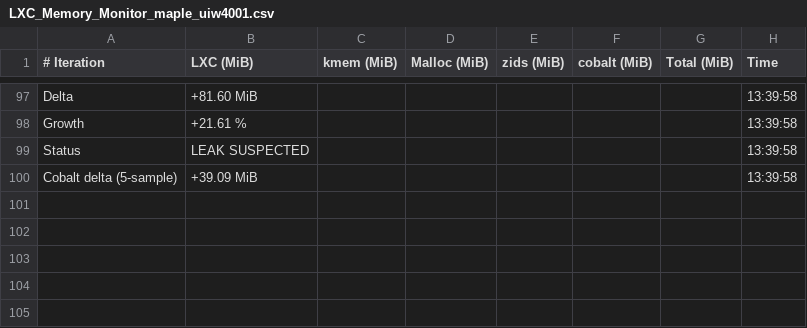
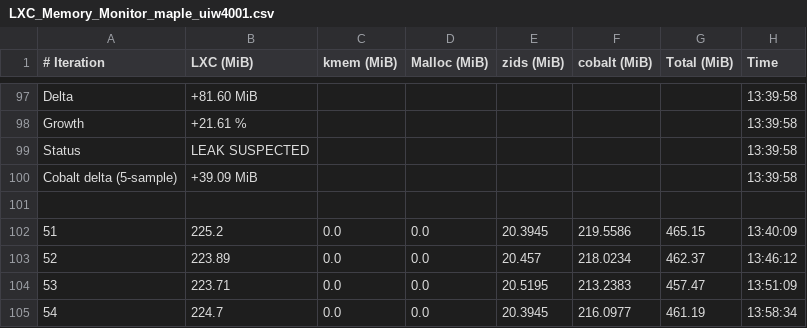
Before and after one commit to josebarba-bit/Parser, a CSV file: test_results/memory_leaks/LXC_Memory_Monitor_maple_uiw4001.csv, drawn as a sheet; only a part is shown, gaps mark what is left out; the diff names each change by its address in the sheet, - before the commit and + after, or states it on an @@ line.

```diff
--- a/test_results/memory_leaks/LXC_Memory_Monitor_maple_uiw4001.csv
+++ b/test_results/memory_leaks/LXC_Memory_Monitor_maple_uiw4001.csv
+row 101: (empty)
+row 102: 51 | 225.2 | 0.0 | 0.0 | 20.3945 | 219.5586 | 465.15 | 13:40:09
+row 103: 52 | 223.89 | 0.0 | 0.0 | 20.457 | 218.0234 | 462.37 | 13:46:12
+row 104: 53 | 223.71 | 0.0 | 0.0 | 20.5195 | 213.2383 | 457.47 | 13:51:09
+row 105: 54 | 224.7 | 0.0 | 0.0 | 20.3945 | 216.0977 | 461.19 | 13:58:34
```
Also changed, not shown: test_results/memory_leaks/Device_Comparison_Report_maple_uiw4001_vs_maple_vip56x2.csv, test_results/memory_leaks/LXC_Memory_Monitor_maple_vip56x2.csv.
